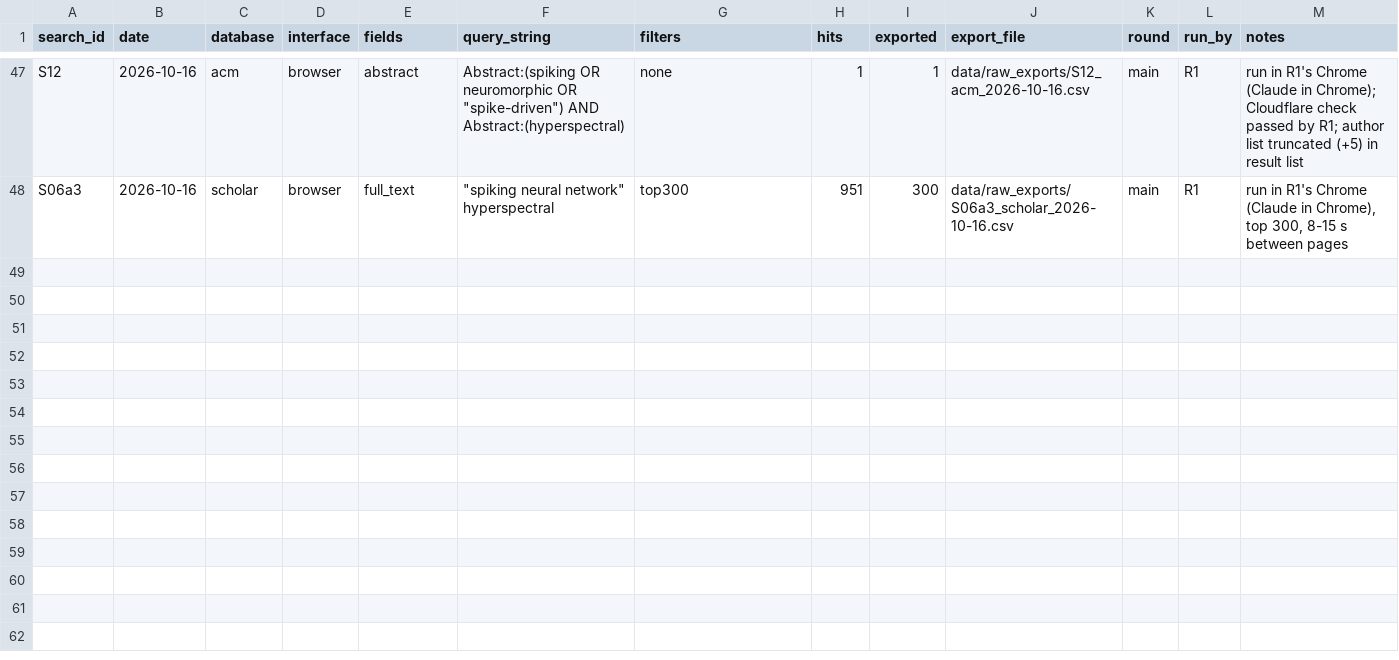
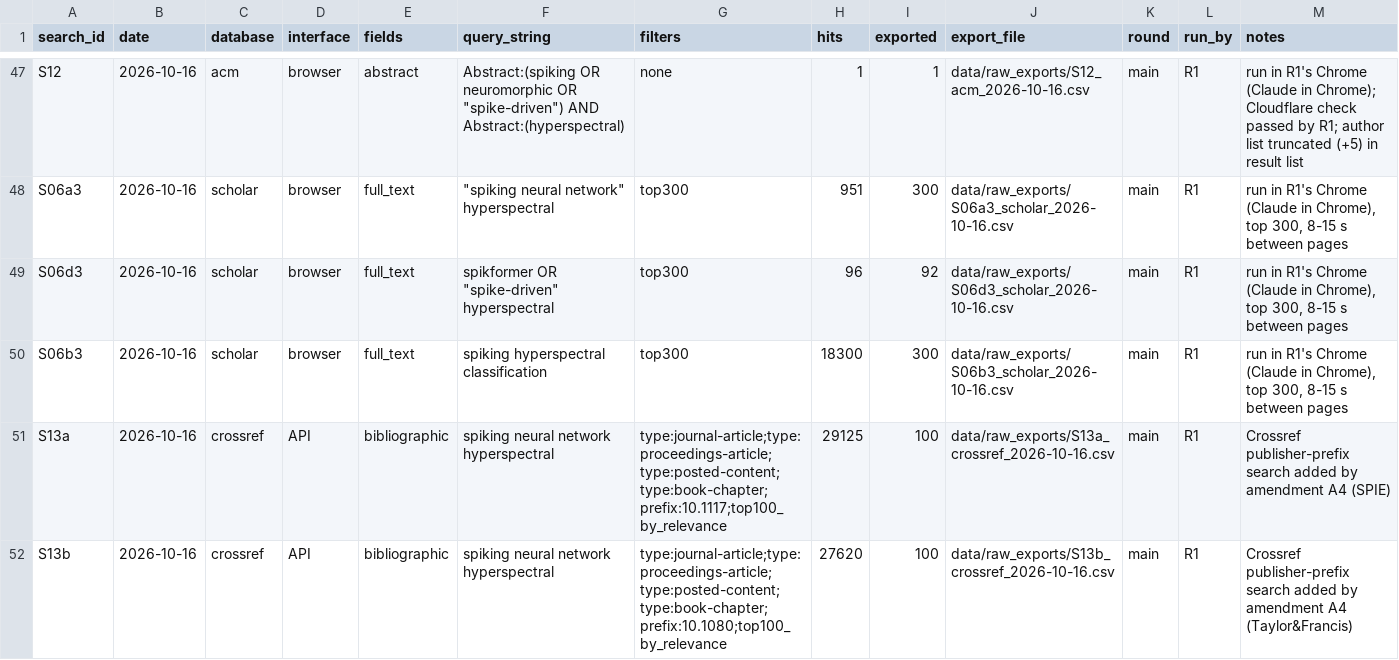
Before and after one commit to qasim-hafeez00/spikingHSI, a CSV file: data/search_log.csv, drawn as a sheet; only a part is shown, gaps mark what is left out; the diff covers the shown part only; the diff names each change by its address in the sheet, - before the commit and + after, or states it on an @@ line.

```diff
--- a/data/search_log.csv
+++ b/data/search_log.csv
+row 49: S06d3 | 2026-10-16 | scholar | browser | full_text | spikformer OR "spike-driven" hyperspectral | top300 | 96 | 92 | data/raw_exports/S06d3_scholar_2026-10-16.csv | main | R1 | run in R1's Chrome (Claude in Chrome), top 300, 8-15 s between pages
+row 50: S06b3 | 2026-10-16 | scholar | browser | full_text | spiking hyperspectral classification | top300 | 18300 | 300 | data/raw_exports/S06b3_scholar_2026-10-16.csv | main | R1 | run in R1's Chrome (Claude in Chrome), top 300, 8-15 s between pages
+row 51: S13a | 2026-10-16 | crossref | API | bibliographic | spiking neural network hyperspectral | type:journal-article;type:proceedings-article;type:posted-content;type:book-chapter;prefix:10.1117;top100_by_relevance | 29125 | 100 | data/raw_exports/S13a_crossref_2026-10-16.csv | main | R1 | Crossref publisher-prefix search added by amendment A4 (SPIE)
+row 52: S13b | 2026-10-16 | crossref | API | bibliographic | spiking neural network hyperspectral | type:journal-article;type:proceedings-article;type:posted-content;type:book-chapter;prefix:10.1080;top100_by_relevance | 27620 | 100 | data/raw_exports/S13b_crossref_2026-10-16.csv | main | R1 | Crossref publisher-prefix search added by amendment A4 (Taylor&Francis)
```
Also changed, not shown: 4 added rows and 5 edited cells elsewhere in this file, 23 other files.
